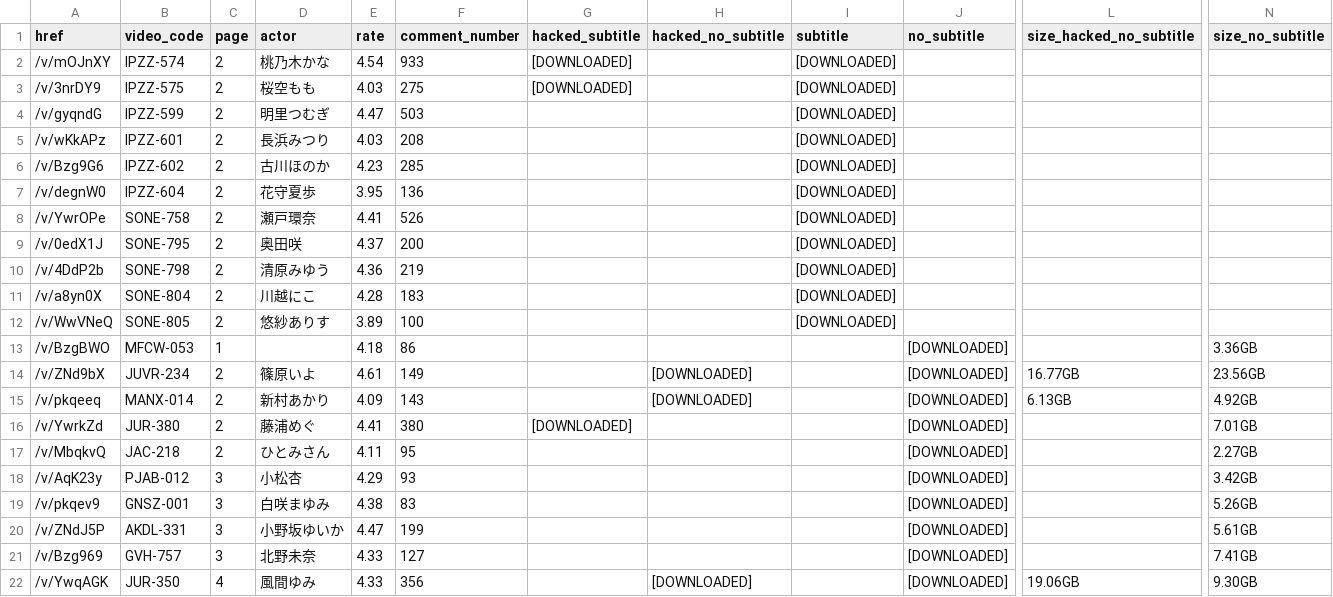
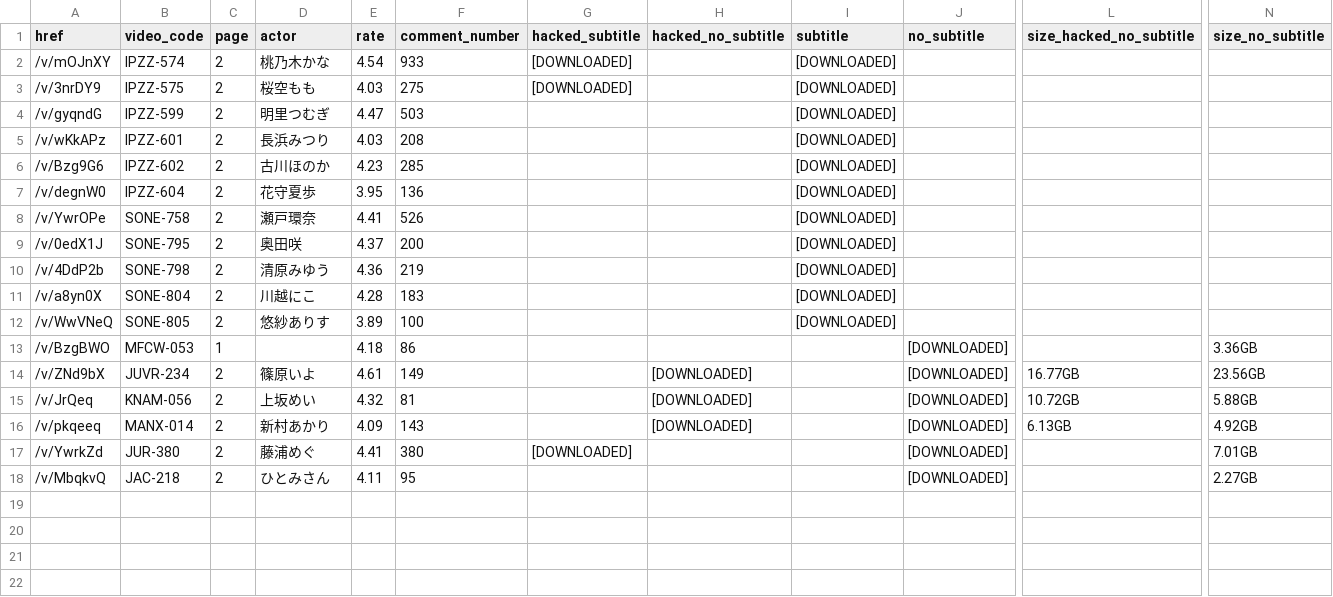
Before and after one commit to TongWu/JAVDB_AutoSpider, a CSV file: Daily Report/Javdb_TodayTitle_20250709.csv, drawn as a sheet; only a part is shown, gaps mark what is left out; removed rows and columns are numbered as before the commit, all else as after; rows hold the shown columns only; the diff names each change by its address in the sheet, - before the commit and + after, or states it on an @@ line.

```diff
--- a/Daily Report/Javdb_TodayTitle_20250709.csv
+++ b/Daily Report/Javdb_TodayTitle_20250709.csv
+row 15: /v/JrQeq | KNAM-056 | 2 | 上坂めい | 4.32 | 81 |  | [DOWNLOADED] |  | [DOWNLOADED] | 10.72GB | 5.88GB
-row 18: /v/AqK23y | PJAB-012 | 3 | 小松杏 | 4.29 | 93 |  |  |  | [DOWNLOADED] |  | 3.42GB
-row 19: /v/pkqev9 | GNSZ-001 | 3 | 白咲まゆみ | 4.38 | 83 |  |  |  | [DOWNLOADED] |  | 5.26GB
-row 20: /v/ZNdJ5P | AKDL-331 | 3 | 小野坂ゆいか | 4.47 | 199 |  |  |  | [DOWNLOADED] |  | 5.61GB
-row 21: /v/Bzg969 | GVH-757 | 3 | 北野未奈 | 4.33 | 127 |  |  |  | [DOWNLOADED] |  | 7.41GB
-row 22: /v/YwqAGK | JUR-350 | 4 | 風間ゆみ | 4.33 | 356 |  | [DOWNLOADED] |  | [DOWNLOADED] | 19.06GB | 9.30GB
```
Also changed, not shown: Daily Report/parsed_movies_history.csv, 3 other files.
